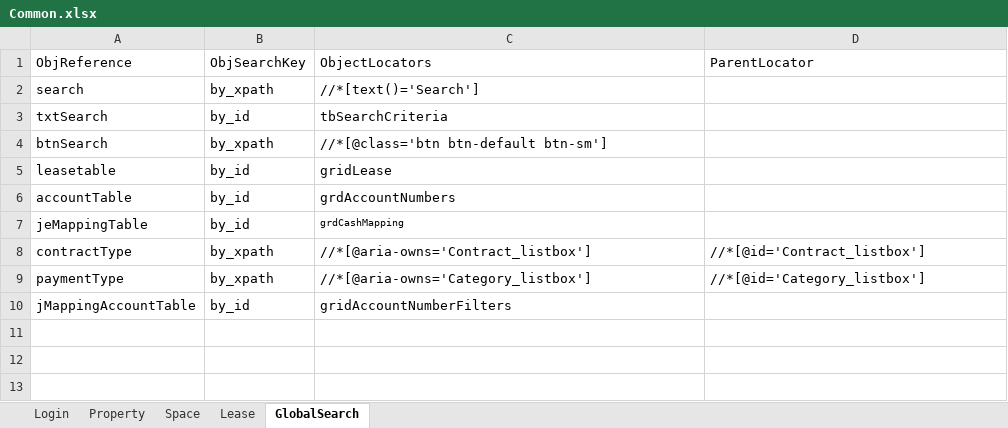
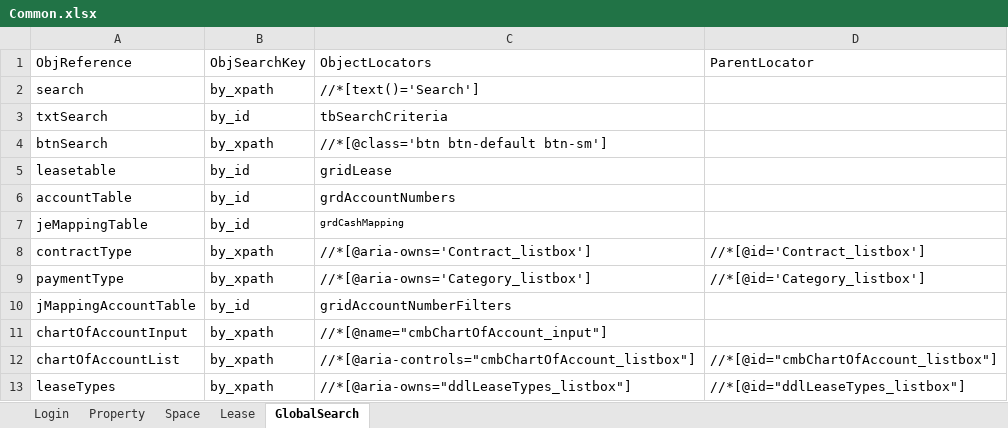
Before and after one commit to shahriarkamal-dsi/AMT-TestFrameWork, an Excel workbook: src/main/resources/objectLocator/Common.xlsx, sheet GlobalSearch, drawn as a sheet; values as stored, in another font and other column widths than the file's, no borders; the diff names each change by its address in the sheet, - before the commit and + after, or states it on an @@ line.

Commit message:
create multiple account;create Jmapping

```diff
--- a/src/main/resources/objectLocator/Common.xlsx (sheet GlobalSearch)
+++ b/src/main/resources/objectLocator/Common.xlsx (sheet GlobalSearch)
+row 11: chartOfAccountInput | by_xpath | //*[@name="cmbChartOfAccount_input"]
+row 12: chartOfAccountList | by_xpath | //*[@aria-controls="cmbChartOfAccount_listbox"] | //*[@id="cmbChartOfAccount_listbox"]
+row 13: leaseTypes | by_xpath | //*[@aria-owns="ddlLeaseTypes_listbox"] | //*[@id="ddlLeaseTypes_listbox"]
```
Also changed, not shown: 4 other files.
